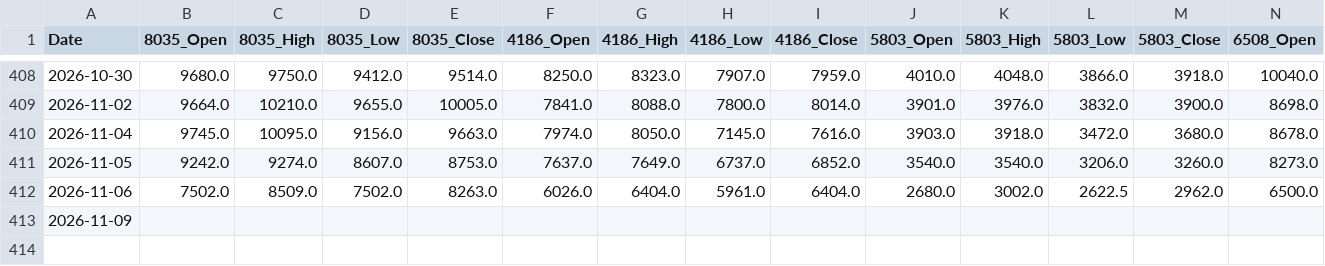
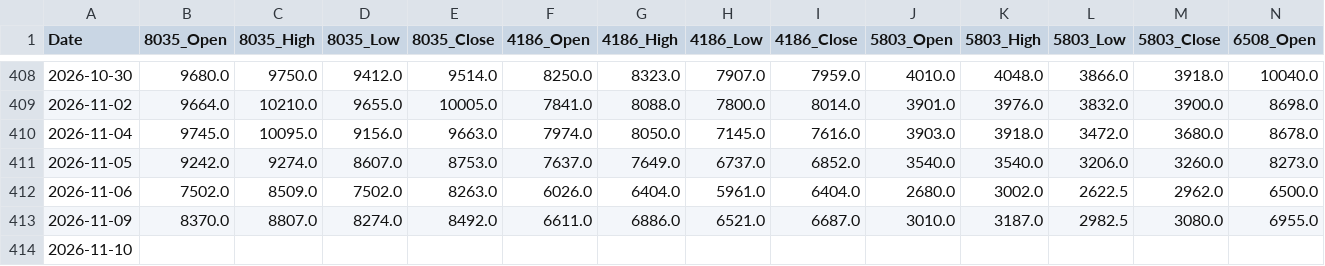
Before and after one commit to reptomintravis-debug/stock-data-pipeline, a CSV file: adjusted_ohlc_daily_prices.csv, drawn as a sheet; only a part is shown, gaps mark what is left out; addresses are those after the commit; rows hold the shown columns only; the diff names each change by its address in the sheet, - before the commit and + after, or states it on an @@ line.

```diff
--- a/adjusted_ohlc_daily_prices.csv
+++ b/adjusted_ohlc_daily_prices.csv
+row 413: 2026-11-09 | 8370.0 | 8807.0 | 8274.0 | 8492.0 | 6611.0 | 6886.0 | 6521.0 | 6687.0 | 3010.0 | 3187.0 | 2982.5 | 3080.0 | 6955.0
-A414 (Date): 2026-11-09
+A414 (Date): 2026-11-10
```
